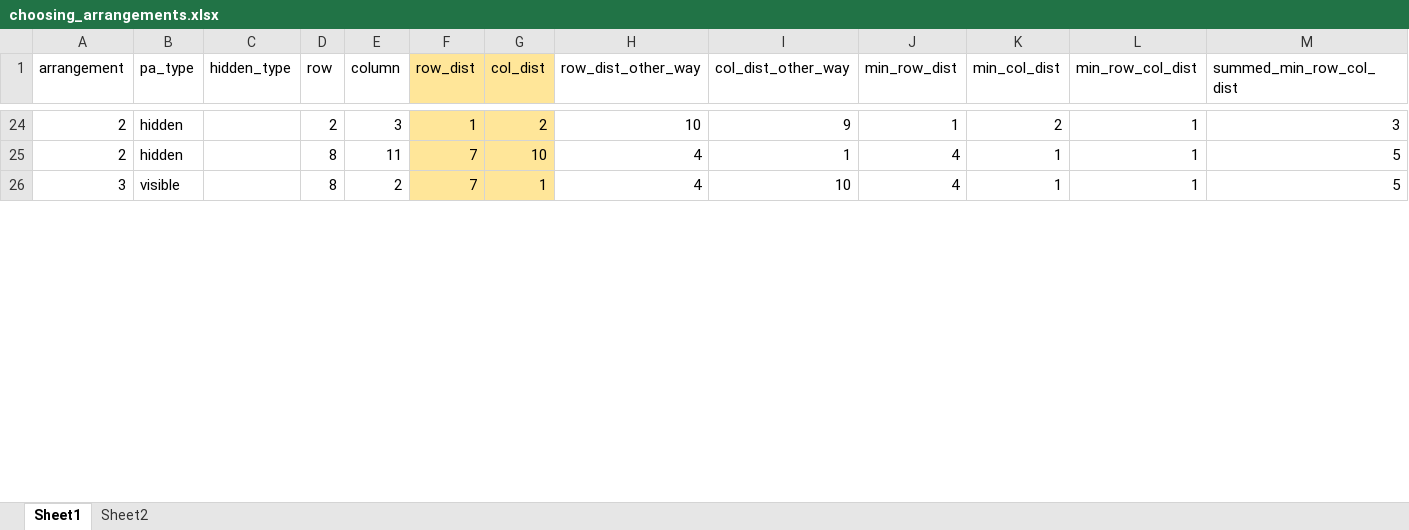
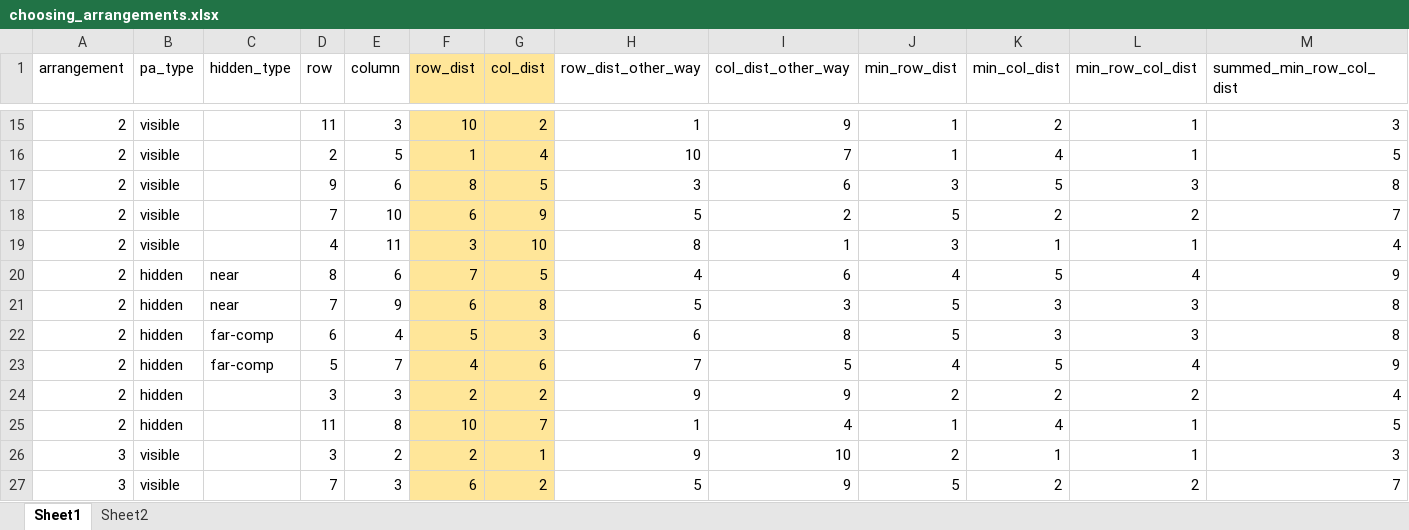
Before and after one commit to LevanBokeria/fast_schema_analysis, an Excel workbook: docs/miscellaneous/choosing_arrangements.xlsx, sheet Sheet1, drawn as a sheet; only a part is shown, gaps mark what is left out; values as stored, in another font and other column widths than the file's, no borders; table styles not drawn; addresses are those after the commit; the diff covers the shown part only; the diff names each change by its address in the sheet, - before the commit and + after, or states it on an @@ line.

```diff
--- a/docs/miscellaneous/choosing_arrangements.xlsx (sheet Sheet1)
+++ b/docs/miscellaneous/choosing_arrangements.xlsx (sheet Sheet1)
-B15 (pa_type): hidden
+B15 (pa_type): visible
-D15 (row): 2
+D15 (row): 11
-F15 (row_dist): 1
+F15 (row_dist): 10
-H15 (row_dist_other_way): 10
+H15 (row_dist_other_way): 1
+row 16: 2 | visible |  | 2 | 5 | 1 | 4 | 10 | 7 | 1 | 4 | 1 | 5
+row 17: 2 | visible |  | 9 | 6 | 8 | 5 | 3 | 6 | 3 | 5 | 3 | 8
+row 18: 2 | visible |  | 7 | 10 | 6 | 9 | 5 | 2 | 5 | 2 | 2 | 7
-B19 (pa_type): hidden
+B19 (pa_type): visible
-D19 (row): 8
+D19 (row): 4
-F19 (row_dist): 7
+F19 (row_dist): 3
-H19 (row_dist_other_way): 4
+H19 (row_dist_other_way): 8
-J19 (min_row_dist): 4
+J19 (min_row_dist): 3
-M19 (summed_min_row_col_dist): 5
+M19 (summed_min_row_col_dist): 4
+row 20: 2 | hidden | near | 8 | 6 | 7 | 5 | 4 | 6 | 4 | 5 | 4 | 9
+row 21: 2 | hidden | near | 7 | 9 | 6 | 8 | 5 | 3 | 5 | 3 | 3 | 8
+row 22: 2 | hidden | far-comp | 6 | 4 | 5 | 3 | 6 | 8 | 5 | 3 | 3 | 8
+row 23: 2 | hidden | far-comp | 5 | 7 | 4 | 6 | 7 | 5 | 4 | 5 | 4 | 9
+row 24: 2 | hidden |  | 3 | 3 | 2 | 2 | 9 | 9 | 2 | 2 | 2 | 4
+row 25: 2 | hidden |  | 11 | 8 | 10 | 7 | 1 | 4 | 1 | 4 | 1 | 5
-D26 (row): 8
+D26 (row): 3
-F26 (row_dist): 7
+F26 (row_dist): 2
-H26 (row_dist_other_way): 4
+H26 (row_dist_other_way): 9
-J26 (min_row_dist): 4
+J26 (min_row_dist): 2
-M26 (summed_min_row_col_dist): 5
+M26 (summed_min_row_col_dist): 3
+row 27: 3 | visible |  | 7 | 3 | 6 | 2 | 5 | 9 | 5 | 2 | 2 | 7
```
Also changed, not shown: 14 added rows, 24 removed rows and 149 edited cells elsewhere in this sheet, sheet Sheet2, formulas that keep their value, charts or pictures.
